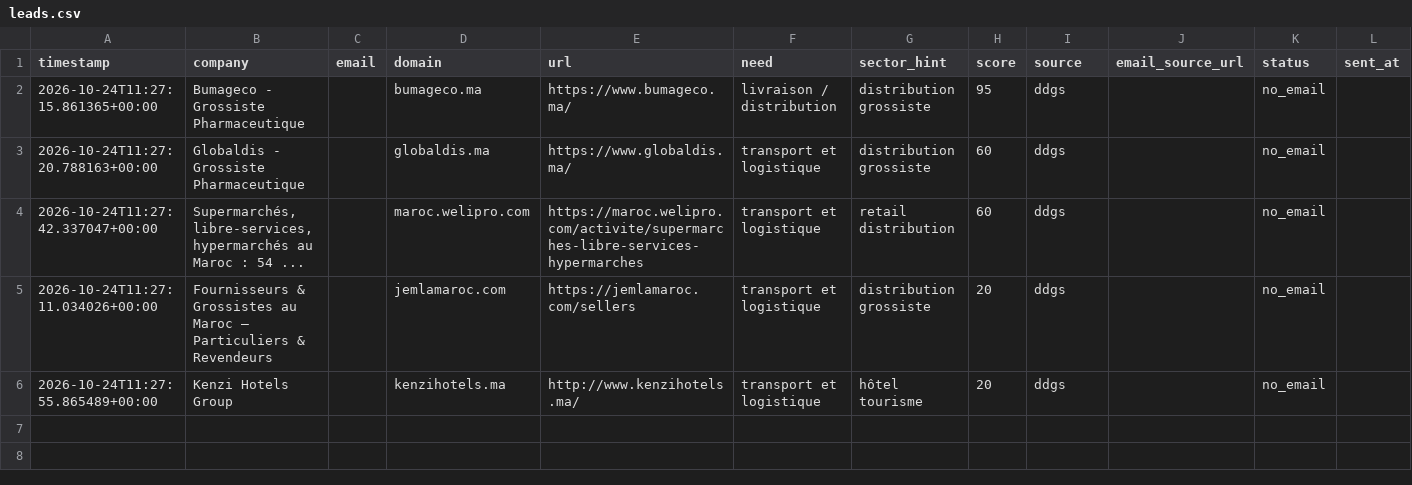
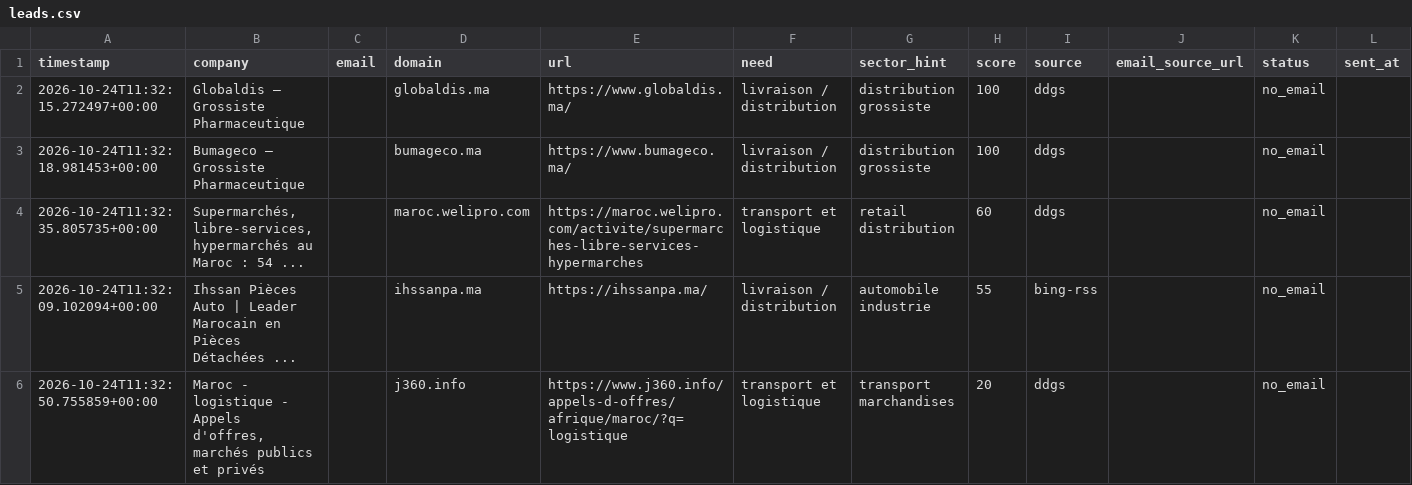
Before and after one commit to OMAR3689/OMAR3689, a CSV file: transport-lead-agent/data/leads.csv, drawn as a sheet; only a part is shown; removed rows and columns are numbered as before the commit, all else as after; rows hold the shown columns only; the diff names each change by its address in the sheet, - before the commit and + after, or states it on an @@ line.

```diff
--- a/transport-lead-agent/data/leads.csv
+++ b/transport-lead-agent/data/leads.csv
+row 2: 2026-10-24T11:32:15.272497+00:00 | Globaldis – Grossiste Pharmaceutique |  | globaldis.ma | https://www.globaldis.ma/ | livraison / distribution | distribution grossiste | 100 | ddgs |  | no_email
-A3 (timestamp): 2026-10-24T11:27:15.861365+00:00
+A3 (timestamp): 2026-10-24T11:32:18.981453+00:00
-B3 (company): Bumageco - Grossiste Pharmaceutique
+B3 (company): Bumageco – Grossiste Pharmaceutique
-H3 (score): 95
+H3 (score): 100
-row 3: 2026-10-24T11:27:20.788163+00:00 | Globaldis - Grossiste Pharmaceutique |  | globaldis.ma | https://www.globaldis.ma/ | transport et logistique | distribution grossiste | 60 | ddgs |  | no_email
-A4 (timestamp): 2026-10-24T11:27:42.337047+00:00
+A4 (timestamp): 2026-10-24T11:32:35.805735+00:00
+row 5: 2026-10-24T11:32:09.102094+00:00 | Ihssan Pièces Auto | Leader Marocain en Pièces Détachées ... |  | ihssanpa.ma | https://ihssanpa.ma/ | livraison / distribution | automobile industrie | 55 | bing-rss |  | no_email
-A6 (timestamp): 2026-10-24T11:27:11.034026+00:00
+A6 (timestamp): 2026-10-24T11:32:50.755859+00:00
-B6 (company): Fournisseurs & Grossistes au Maroc — Particuliers & Revendeurs
+B6 (company): Maroc - logistique - Appels d'offres, marchés publics et privés
-D6 (domain): jemlamaroc.com
+D6 (domain): j360.info
-E6 (url): https://jemlamaroc.com/sellers
+E6 (url): https://www.j360.info/appels-d-offres/afrique/maroc/?q=logistique
-G6 (sector_hint): distribution grossiste
+G6 (sector_hint): transport marchandises
-row 6: 2026-10-24T11:27:55.865489+00:00 | Kenzi Hotels Group |  | kenzihotels.ma | http://www.kenzihotels.ma/ | transport et logistique | hôtel tourisme | 20 | ddgs |  | no_email
```
Also changed, not shown: 1 other file.
